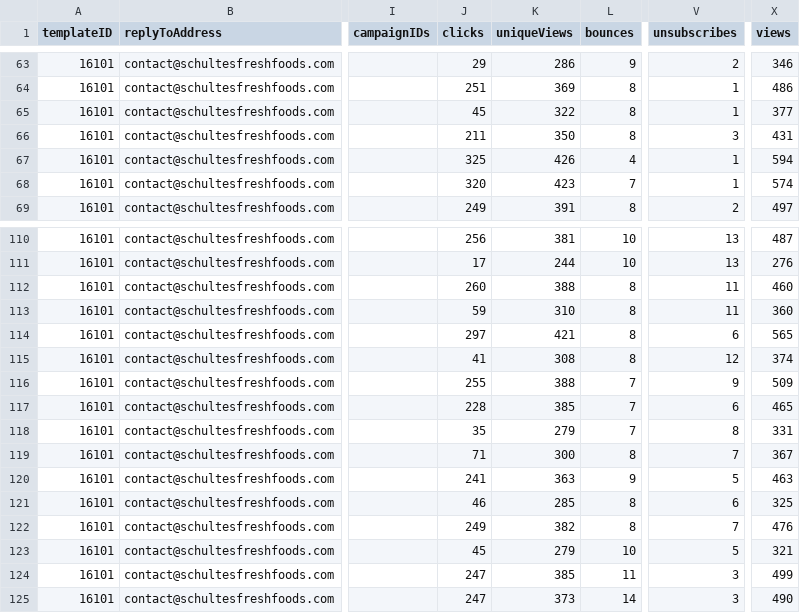
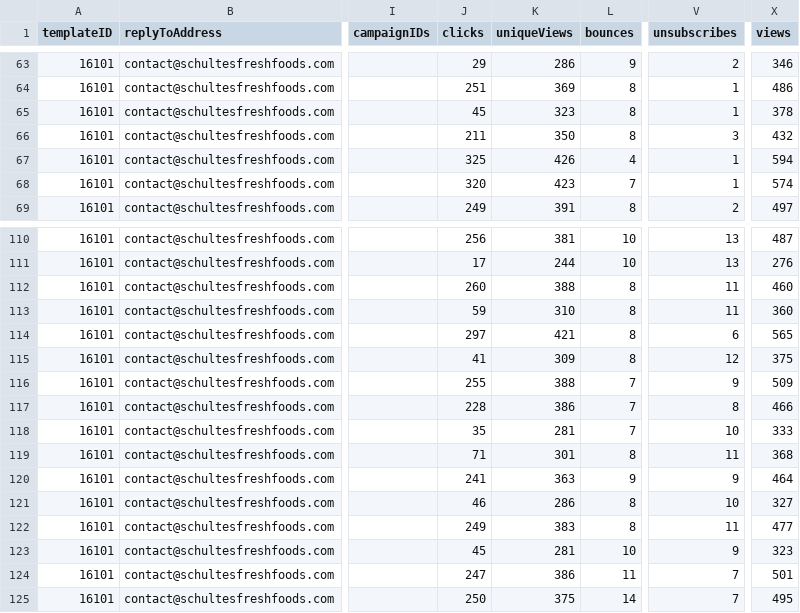
Before and after one commit to eComABattle/DataStudioDataMgr, a CSV file: output/store_3_all_records_detail.csv, drawn as a sheet; only a part is shown, gaps mark what is left out; the diff covers the shown part only; the diff names each change by its address in the sheet, - before the commit and + after, or states it on an @@ line.

```diff
--- a/output/store_3_all_records_detail.csv
+++ b/output/store_3_all_records_detail.csv
-K65 (uniqueViews): 322
+K65 (uniqueViews): 323
-X65 (views): 377
+X65 (views): 378
-X66 (views): 431
+X66 (views): 432
-K115 (uniqueViews): 308
+K115 (uniqueViews): 309
-X115 (views): 374
+X115 (views): 375
-K117 (uniqueViews): 385
+K117 (uniqueViews): 386
-V117 (unsubscribes): 6
+V117 (unsubscribes): 8
-X117 (views): 465
+X117 (views): 466
-K118 (uniqueViews): 279
+K118 (uniqueViews): 281
-V118 (unsubscribes): 8
+V118 (unsubscribes): 10
-X118 (views): 331
+X118 (views): 333
-K119 (uniqueViews): 300
+K119 (uniqueViews): 301
-V119 (unsubscribes): 7
+V119 (unsubscribes): 11
-X119 (views): 367
+X119 (views): 368
-V120 (unsubscribes): 5
+V120 (unsubscribes): 9
-X120 (views): 463
+X120 (views): 464
-K121 (uniqueViews): 285
+K121 (uniqueViews): 286
-V121 (unsubscribes): 6
+V121 (unsubscribes): 10
-X121 (views): 325
+X121 (views): 327
-K122 (uniqueViews): 382
+K122 (uniqueViews): 383
-V122 (unsubscribes): 7
+V122 (unsubscribes): 11
-X122 (views): 476
+X122 (views): 477
-K123 (uniqueViews): 279
+K123 (uniqueViews): 281
-V123 (unsubscribes): 5
+V123 (unsubscribes): 9
-X123 (views): 321
+X123 (views): 323
-K124 (uniqueViews): 385
+K124 (uniqueViews): 386
-V124:V125 (unsubscribes): 3
+V124:V125 (unsubscribes): 7
-X124 (views): 499
+X124 (views): 501
-J125 (clicks): 247
+J125 (clicks): 250
-K125 (uniqueViews): 373
+K125 (uniqueViews): 375
-X125 (views): 490
+X125 (views): 495
```
Also changed, not shown: 4 added rows and 7 edited cells elsewhere in this file, output/PDF_all_records_detail.csv, output/store_2_all_records_detail.csv, 42 other files.
